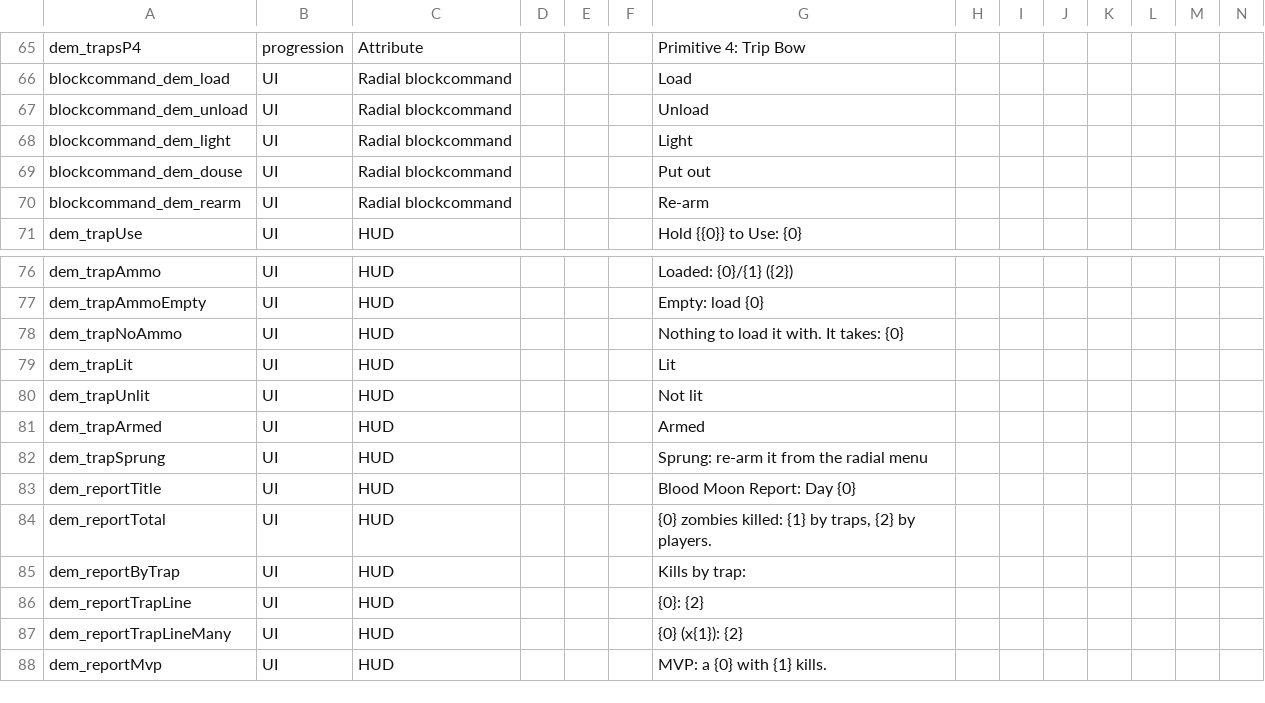
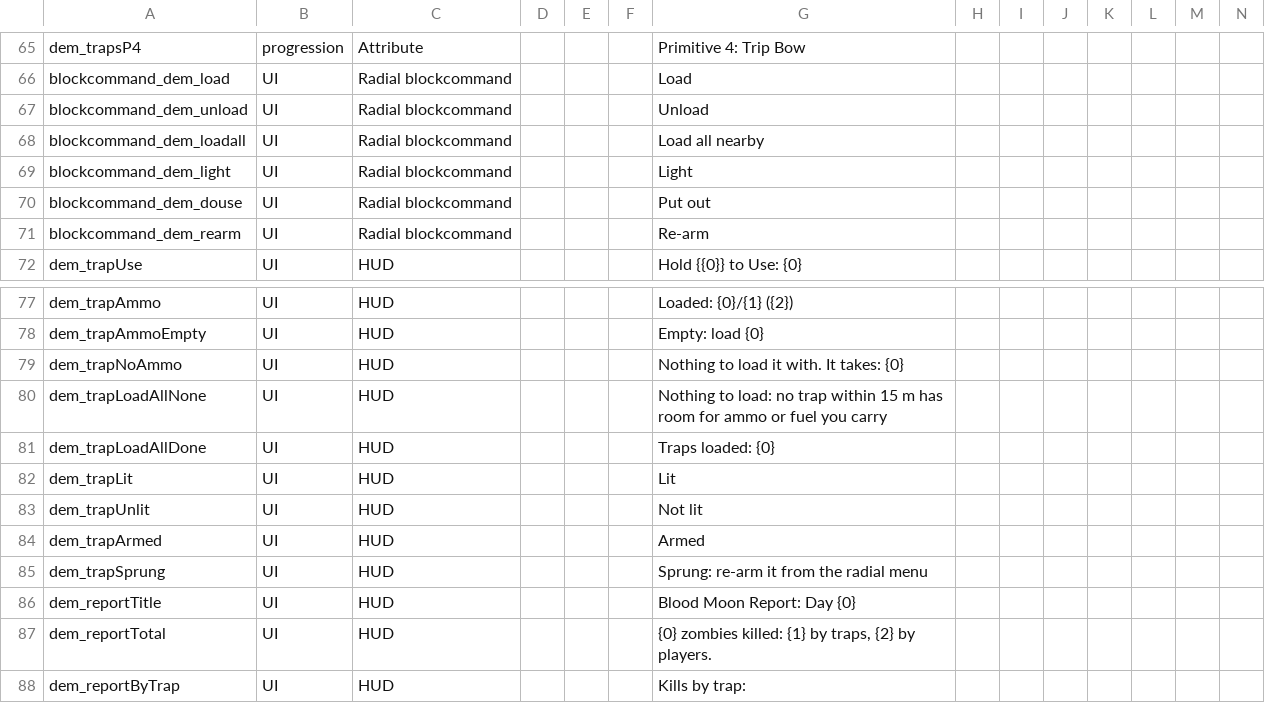
Before and after one commit to dementive/Dementive7D2DMods, a CSV file: TrapsExpanded/Config/Localization.csv, drawn as a sheet; only a part is shown, gaps mark what is left out; the shorter side is filled out with more unchanged rows; rows hold the shown columns only; the diff names each change by its address in the sheet, - before the commit and + after, or states it on an @@ line.

```diff
--- a/TrapsExpanded/Config/Localization.csv
+++ b/TrapsExpanded/Config/Localization.csv
+row 68: blockcommand_dem_loadall | UI | Radial blockcommand |  |  |  | Load all nearby
+row 80: dem_trapLoadAllNone | UI | HUD |  |  |  | Nothing to load: no trap within 15 m has room for ammo or fuel you carry
+row 81: dem_trapLoadAllDone | UI | HUD |  |  |  | Traps loaded: {0}
```
Also changed, not shown: 8 other files.
